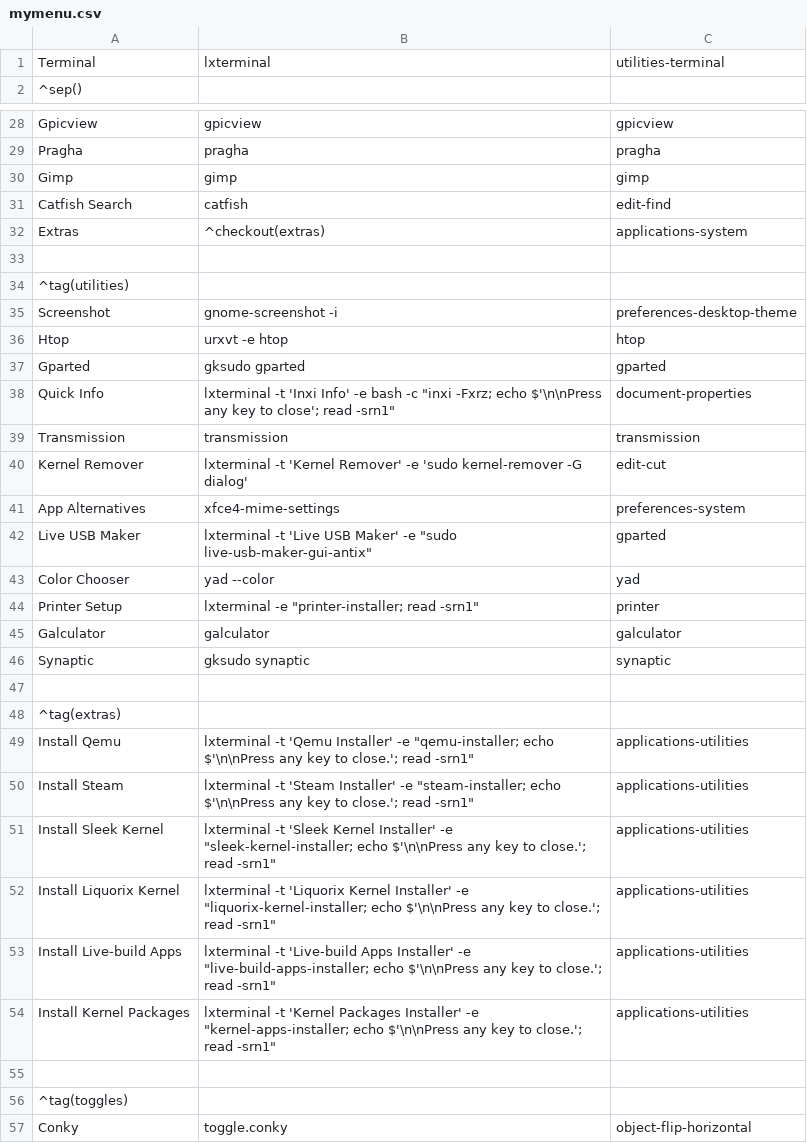
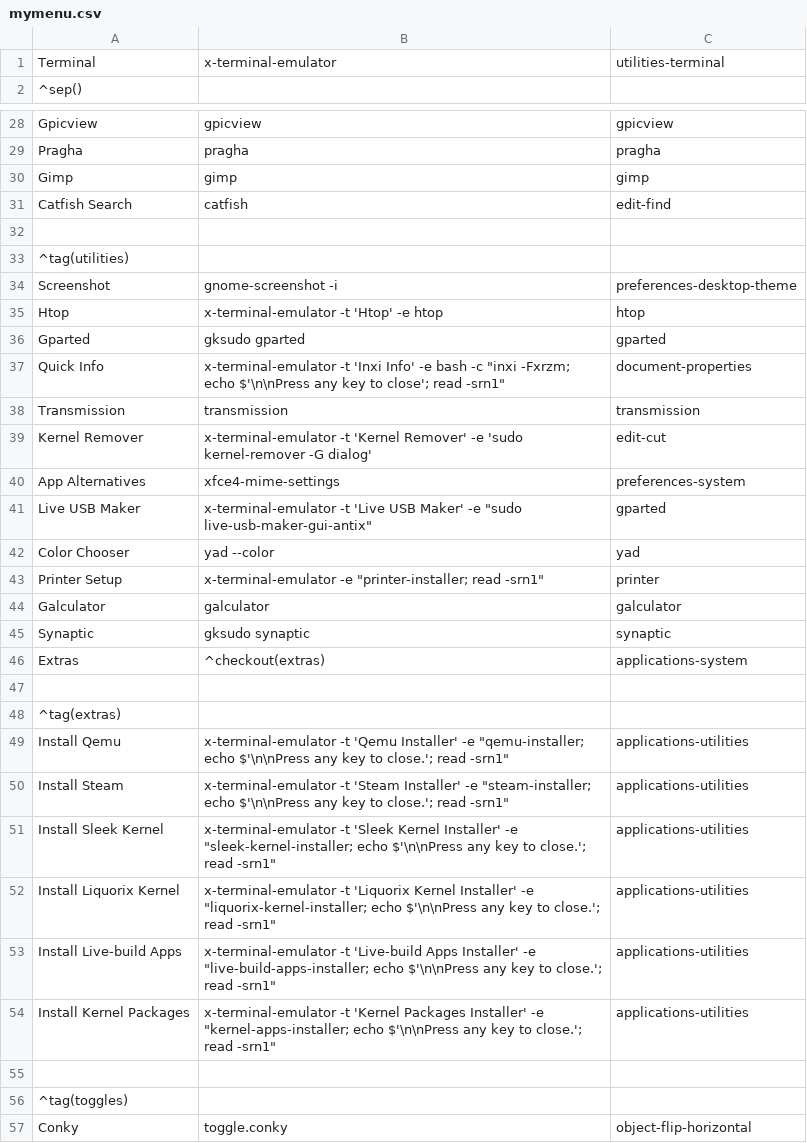
Before and after one commit to sleekmason/Lilidog-Minimal, a CSV file: config/includes.chroot_after_packages/etc/skel/.config/jgmenu/jgmenu.bak/mymenu.csv, drawn as a sheet; only a part is shown, gaps mark what is left out; the diff covers the shown part only.

```diff
--- a/config/includes.chroot_after_packages/etc/skel/.config/jgmenu/jgmenu.bak/mymenu.csv
+++ b/config/includes.chroot_after_packages/etc/skel/.config/jgmenu/jgmenu.bak/mymenu.csv
@@ -1,2 +1,2 @@
-Terminal,           lxterminal,       utilities-terminal
+Terminal,           x-terminal-emulator,       utilities-terminal
 ^sep()
@@ -32,2 +32 @@ Catfish Search,     catfish,               edit-find
-Extras,             ^checkout(extras),     applications-system
 
@@ -35,21 +34,22 @@ Extras,             ^checkout(extras),     applications-system
 Screenshot,         gnome-screenshot -i,              preferences-desktop-theme
-Htop,               urxvt -e htop,                    htop
+Htop,               x-terminal-emulator -t 'Htop' -e htop,                    htop
 Gparted,            gksudo gparted,                   gparted
-Quick Info,         lxterminal -t 'Inxi Info' -e bash -c "inxi -Fxrz; echo $'\n\nPress any key to close'; read -srn1",   document-properties
+Quick Info,         x-terminal-emulator -t 'Inxi Info' -e bash -c "inxi -Fxrzm; echo $'\n\nPress any key to close'; read -srn1",   document-properties
 Transmission,       transmission,                     transmission
-Kernel Remover,     lxterminal -t 'Kernel Remover' -e 'sudo kernel-remover -G dialog',     edit-cut
+Kernel Remover,     x-terminal-emulator -t 'Kernel Remover' -e 'sudo kernel-remover -G dialog',     edit-cut
 App Alternatives,   xfce4-mime-settings,              preferences-system
-Live USB Maker,     lxterminal -t 'Live USB Maker' -e "sudo live-usb-maker-gui-antix",     gparted
+Live USB Maker,     x-terminal-emulator -t 'Live USB Maker' -e "sudo live-usb-maker-gui-antix",     gparted
 Color Chooser,      yad --color,                      yad
-Printer Setup,      lxterminal -e "printer-installer; read -srn1", printer
+Printer Setup,      x-terminal-emulator -e "printer-installer; read -srn1", printer
 Galculator,         galculator,                       galculator
 Synaptic,           gksudo synaptic,                  synaptic
+Extras,             ^checkout(extras),                applications-system
 
 ^tag(extras)
-Install Qemu,            lxterminal -t 'Qemu Installer' -e "qemu-installer;   echo $'\n\nPress any key to close.'; read -srn1", applications-utilities
-Install Steam,           lxterminal -t 'Steam Installer' -e "steam-installer;   echo $'\n\nPress any key to close.'; read -srn1", applications-utilities
-Install Sleek Kernel,    lxterminal -t 'Sleek Kernel Installer' -e "sleek-kernel-installer;  echo $'\n\nPress any key to close.'; read -srn1", applications-utilities
-Install Liquorix Kernel, lxterminal -t 'Liquorix Kernel Installer' -e "liquorix-kernel-installer;  echo $'\n\nPress any key to close.'; read -srn1", applications-utilities
-Install Live-build Apps, lxterminal -t 'Live-build Apps Installer' -e "live-build-apps-installer;  echo $'\n\nPress any key to close.'; read -srn1", applications-utilities
-Install Kernel Packages, lxterminal -t 'Kernel Packages Installer' -e "kernel-apps-installer;  echo $'\n\nPress any key to close.'; read -srn1", applications-utilities
+Install Qemu,            x-terminal-emulator -t 'Qemu Installer' -e "qemu-installer;   echo $'\n\nPress any key to close.'; read -srn1", applications-utilities
+Install Steam,           x-terminal-emulator -t 'Steam Installer' -e "steam-installer;   echo $'\n\nPress any key to close.'; read -srn1", applications-utilities
+Install Sleek Kernel,    x-terminal-emulator -t 'Sleek Kernel Installer' -e "sleek-kernel-installer;  echo $'\n\nPress any key to close.'; read -srn1", applications-utilities
+Install Liquorix Kernel, x-terminal-emulator -t 'Liquorix Kernel Installer' -e "liquorix-kernel-installer;  echo $'\n\nPress any key to close.'; read -srn1", applications-utilities
+Install Live-build Apps, x-terminal-emulator -t 'Live-build Apps Installer' -e "live-build-apps-installer;  echo $'\n\nPress any key to close.'; read -srn1", applications-utilities
+Install Kernel Packages, x-terminal-emulator -t 'Kernel Packages Installer' -e "kernel-apps-installer;  echo $'\n\nPress any key to close.'; read -srn1", applications-utilities
 
```
Also changed, not shown: 2 edited cells elsewhere in this file, config/includes.chroot_after_packages/etc/skel/.config/jgmenu/append.csv, config/includes.chroot_after_packages/etc/skel/.config/jgmenu/jgmenu.bak/append.csv, 5 other files.
